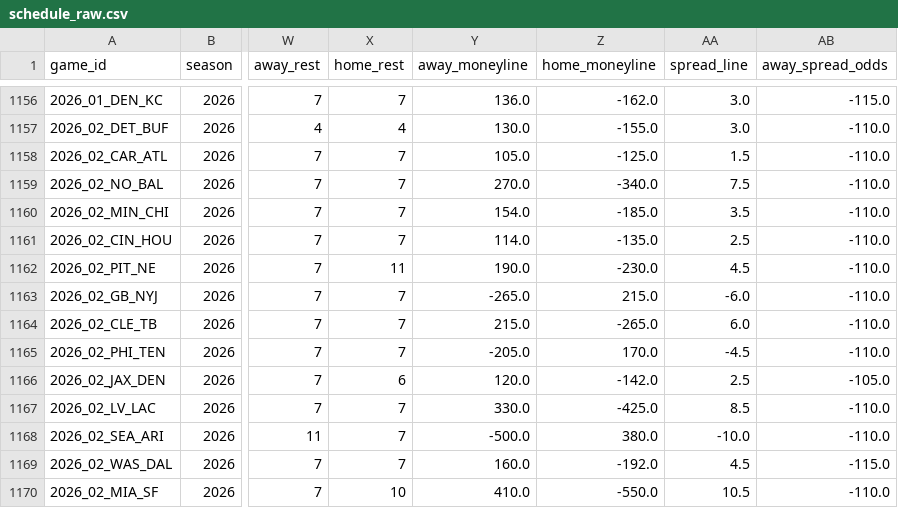
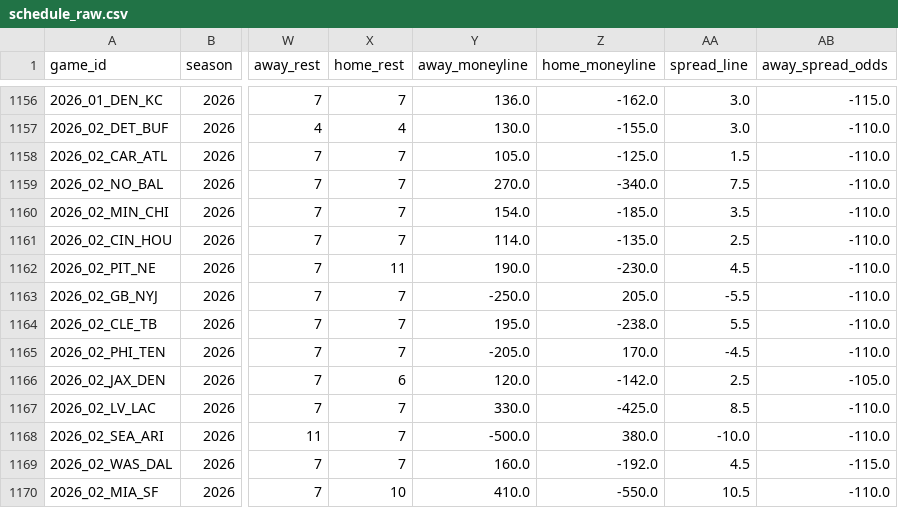
Before and after one commit to dstaggs-15/fantasymanager25, a CSV file: docs/data/raw/schedule_raw.csv, drawn as a sheet; only a part is shown, gaps mark what is left out; the diff names each change by its address in the sheet, - before the commit and + after, or states it on an @@ line.

```diff
--- a/docs/data/raw/schedule_raw.csv
+++ b/docs/data/raw/schedule_raw.csv
-Y1163 (away_moneyline): -265.0
+Y1163 (away_moneyline): -250.0
-Z1163 (home_moneyline): 215.0
+Z1163 (home_moneyline): 205.0
-AA1163 (spread_line): -6.0
+AA1163 (spread_line): -5.5
-Y1164 (away_moneyline): 215.0
+Y1164 (away_moneyline): 195.0
-Z1164 (home_moneyline): -265.0
+Z1164 (home_moneyline): -238.0
-AA1164 (spread_line): 6.0
+AA1164 (spread_line): 5.5
```
